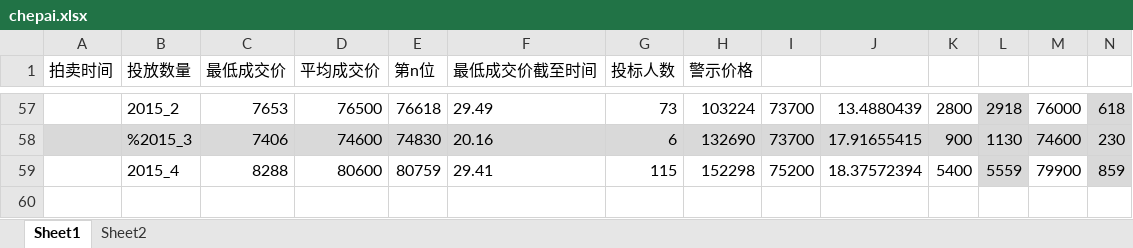
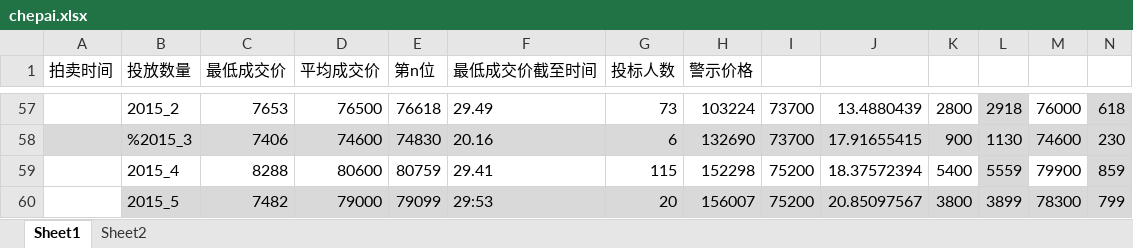
Before and after one commit to Terry-Shi/weka_tutorial, an Excel workbook: data/chepai.xlsx, sheet Sheet1, drawn as a sheet; only a part is shown, gaps mark what is left out; values as stored, in another font and other column widths than the file's, no borders; charts and pictures not drawn; rows hold the shown columns only; the diff names each change by its address in the sheet, - before the commit and + after, or states it on an @@ line.

Commit message:
加入五月数据

```diff
--- a/data/chepai.xlsx (sheet Sheet1)
+++ b/data/chepai.xlsx (sheet Sheet1)
+row 60:  | 2015_5 | 7482 | 79000 | 79099 | 29:53 | 20 | 156007 | 75200 | 20.85097567 | 3800 | 3899 | 78300 | 799
```
Also changed, not shown: charts or pictures.
